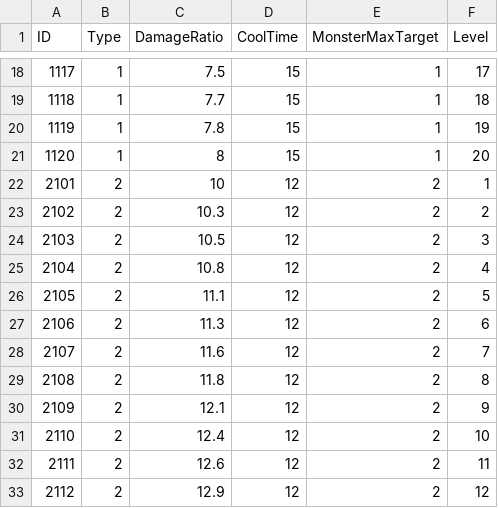
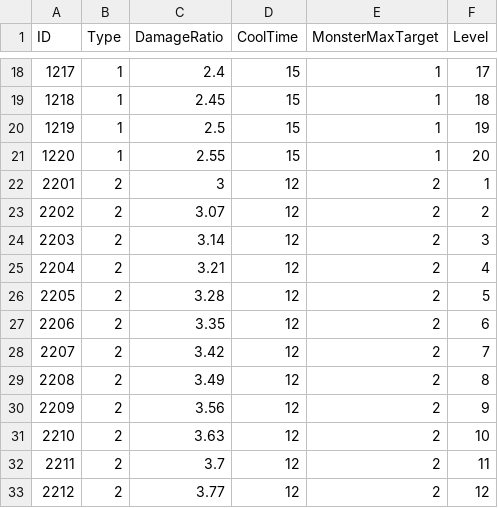
Before and after one commit to jikwang-park/SpaceMiner, a CSV file: Unity/Assets/Addressables/DataTables/DealerSkillTable.csv, drawn as a sheet; only a part is shown, gaps mark what is left out; the diff covers the shown part only.

```diff
--- a/Unity/Assets/Addressables/DataTables/DealerSkillTable.csv
+++ b/Unity/Assets/Addressables/DataTables/DealerSkillTable.csv
@@ -18,16 +18,16 @@ ID,Type,DamageRatio,CoolTime,MonsterMaxTarget,Level
-1117,1,7.5,15,1,17
-1118,1,7.7,15,1,18
-1119,1,7.8,15,1,19
-1120,1,8,15,1,20
-2101,2,10,12,2,1
-2102,2,10.3,12,2,2
-2103,2,10.5,12,2,3
-2104,2,10.8,12,2,4
-2105,2,11.1,12,2,5
-2106,2,11.3,12,2,6
-2107,2,11.6,12,2,7
-2108,2,11.8,12,2,8
-2109,2,12.1,12,2,9
-2110,2,12.4,12,2,10
-2111,2,12.6,12,2,11
-2112,2,12.9,12,2,12
+1217,1,2.4,15,1,17
+1218,1,2.45,15,1,18
+1219,1,2.5,15,1,19
+1220,1,2.55,15,1,20
+2201,2,3,12,2,1
+2202,2,3.07,12,2,2
+2203,2,3.14,12,2,3
+2204,2,3.21,12,2,4
+2205,2,3.28,12,2,5
+2206,2,3.35,12,2,6
+2207,2,3.42,12,2,7
+2208,2,3.49,12,2,8
+2209,2,3.56,12,2,9
+2210,2,3.63,12,2,10
+2211,2,3.7,12,2,11
+2212,2,3.77,12,2,12
```
Also changed, not shown: 128 edited cells elsewhere in this file, Unity/Assets/Addressables/DataTables/BuildingTable.csv, Unity/Assets/Addressables/DataTables/CorpsTable.csv.
